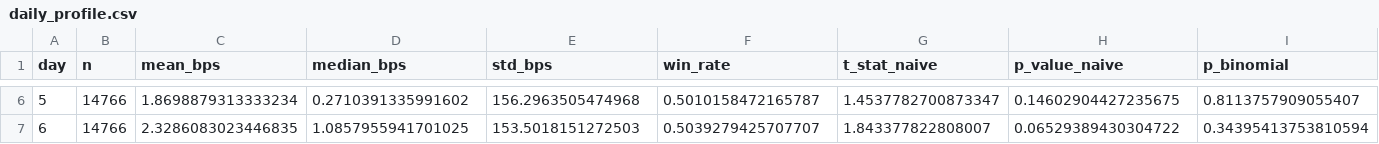
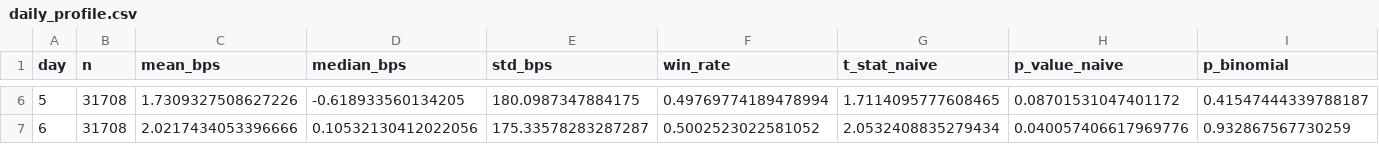
Before and after one commit to ngb0004/readme-generator, a CSV file: institutional-selloff-backtest/results/daily_profile.csv, drawn as a sheet; only a part is shown, gaps mark what is left out; the diff covers the shown part only; the diff names each change by its address in the sheet, - before the commit and + after, or states it on an @@ line.

```diff
--- a/institutional-selloff-backtest/results/daily_profile.csv
+++ b/institutional-selloff-backtest/results/daily_profile.csv
-B6:B7 (n): 14766
+B6:B7 (n): 31708
-C6 (mean_bps): 1.8698879313333234
+C6 (mean_bps): 1.7309327508627226
-D6 (median_bps): 0.2710391335991602
+D6 (median_bps): -0.618933560134205
-E6 (std_bps): 156.2963505474968
+E6 (std_bps): 180.0987347884175
-F6 (win_rate): 0.5010158472165787
+F6 (win_rate): 0.49769774189478994
-G6 (t_stat_naive): 1.4537782700873347
+G6 (t_stat_naive): 1.7114095777608465
-H6 (p_value_naive): 0.14602904427235675
+H6 (p_value_naive): 0.08701531047401172
-I6 (p_binomial): 0.8113757909055407
+I6 (p_binomial): 0.41547444339788187
-C7 (mean_bps): 2.3286083023446835
+C7 (mean_bps): 2.0217434053396666
-D7 (median_bps): 1.0857955941701025
+D7 (median_bps): 0.10532130412022056
-E7 (std_bps): 153.5018151272503
+E7 (std_bps): 175.33578283287287
-F7 (win_rate): 0.5039279425707707
+F7 (win_rate): 0.5002523022581052
-G7 (t_stat_naive): 1.843377822808007
+G7 (t_stat_naive): 2.0532408835279434
-H7 (p_value_naive): 0.06529389430304722
+H7 (p_value_naive): 0.040057406617969776
-I7 (p_binomial): 0.34395413753810594
+I7 (p_binomial): 0.932867567730259
```
Also changed, not shown: 162 edited cells elsewhere in this file, institutional-selloff-backtest/results/beat_band_sweep.csv, institutional-selloff-backtest/results/cohorts.csv, 18 other files.
